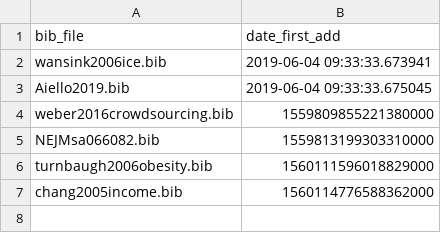
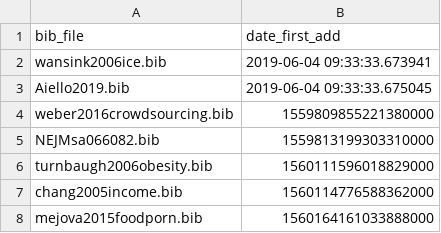
Before and after one commit to Jeanselme/FoodResearch, a CSV file: References/index.csv, drawn as a sheet; the diff names each change by its address in the sheet, - before the commit and + after, or states it on an @@ line.

```diff
--- a/References/index.csv
+++ b/References/index.csv
+row 8: mejova2015foodporn.bib | 1560164161033888000
```
Also changed, not shown: 4 other files.
